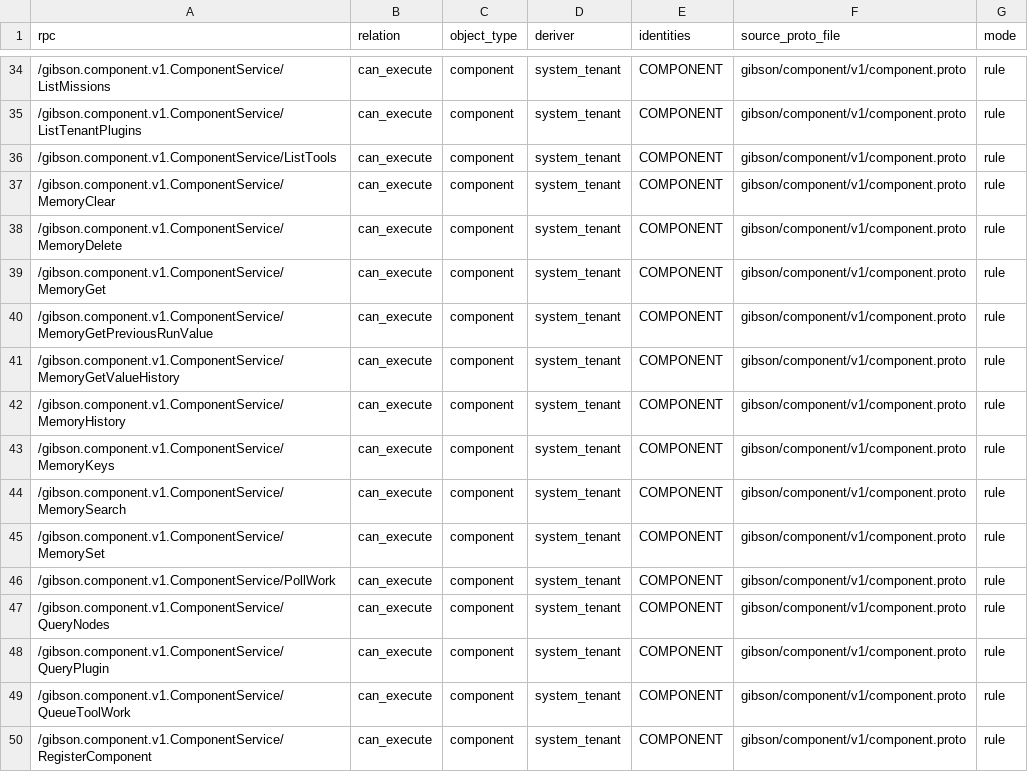
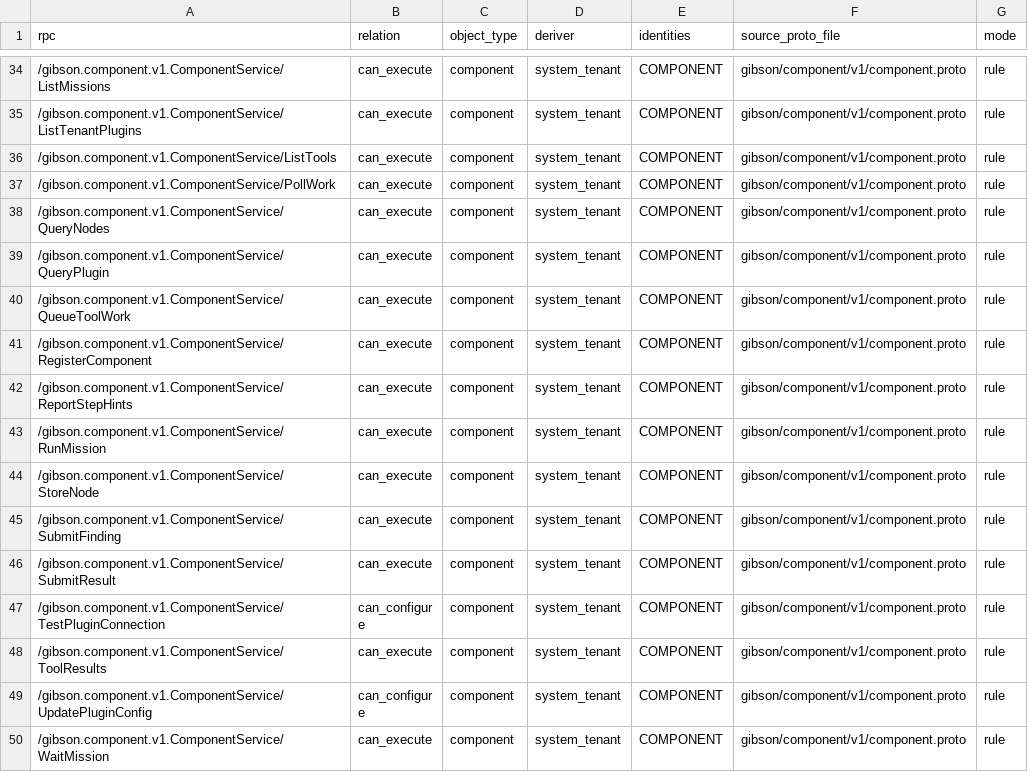
Before and after one commit to zeroroot-ai/gibson, a CSV file: internal/authz/registry/audit.csv, drawn as a sheet; only a part is shown, gaps mark what is left out; the shorter side is filled out with more unchanged rows.

```diff
--- a/internal/authz/registry/audit.csv
+++ b/internal/authz/registry/audit.csv
@@ -36,11 +36,2 @@ rpc,relation,object_type,deriver,identities,source_proto_file,mode
 /gibson.component.v1.ComponentService/ListTools,can_execute,component,system_tenant,COMPONENT,gibson/component/v1/component.proto,rule
-/gibson.component.v1.ComponentService/MemoryClear,can_execute,component,system_tenant,COMPONENT,gibson/component/v1/component.proto,rule
-/gibson.component.v1.ComponentService/MemoryDelete,can_execute,component,system_tenant,COMPONENT,gibson/component/v1/component.proto,rule
-/gibson.component.v1.ComponentService/MemoryGet,can_execute,component,system_tenant,COMPONENT,gibson/component/v1/component.proto,rule
-/gibson.component.v1.ComponentService/MemoryGetPreviousRunValue,can_execute,component,system_tenant,COMPONENT,gibson/component/v1/component.proto,rule
-/gibson.component.v1.ComponentService/MemoryGetValueHistory,can_execute,component,system_tenant,COMPONENT,gibson/component/v1/component.proto,rule
-/gibson.component.v1.ComponentService/MemoryHistory,can_execute,component,system_tenant,COMPONENT,gibson/component/v1/component.proto,rule
-/gibson.component.v1.ComponentService/MemoryKeys,can_execute,component,system_tenant,COMPONENT,gibson/component/v1/component.proto,rule
-/gibson.component.v1.ComponentService/MemorySearch,can_execute,component,system_tenant,COMPONENT,gibson/component/v1/component.proto,rule
-/gibson.component.v1.ComponentService/MemorySet,can_execute,component,system_tenant,COMPONENT,gibson/component/v1/component.proto,rule
 /gibson.component.v1.ComponentService/PollWork,can_execute,component,system_tenant,COMPONENT,gibson/component/v1/component.proto,rule
```
Also changed, not shown: 14 other files.
